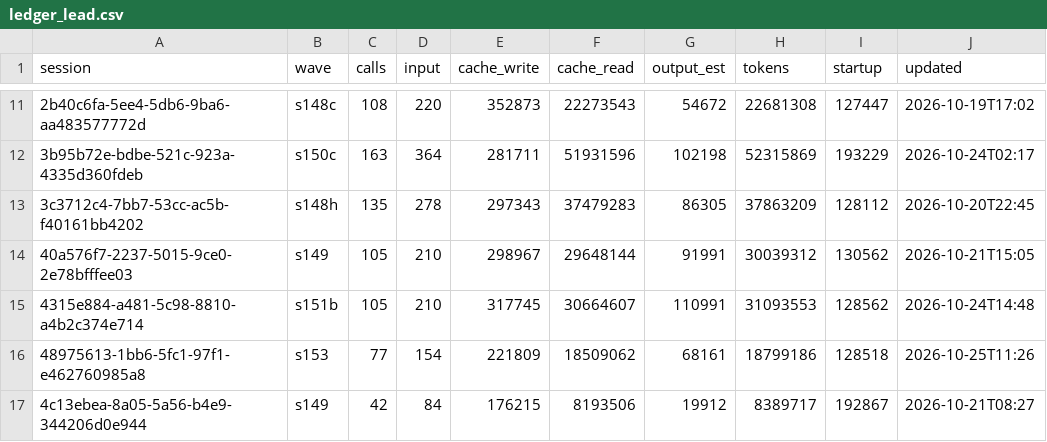
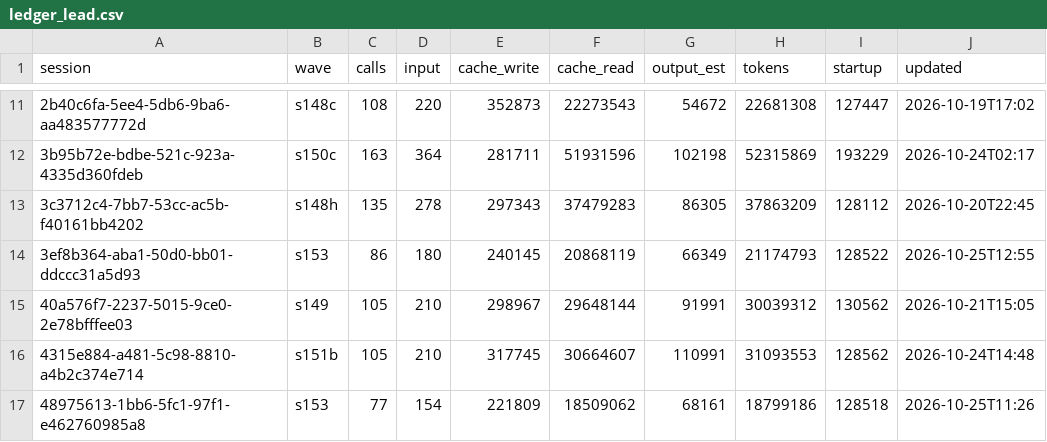
Before and after one commit to DrSaturnn/Step2Haki, a CSV file: workspace/repair/efficiency/ledger_lead.csv, drawn as a sheet; only a part is shown, gaps mark what is left out; the shorter side is filled out with more unchanged rows; the diff names each change by its address in the sheet, - before the commit and + after, or states it on an @@ line.

```diff
--- a/workspace/repair/efficiency/ledger_lead.csv
+++ b/workspace/repair/efficiency/ledger_lead.csv
+row 14: 3ef8b364-aba1-50d0-bb01-ddccc31a5d93 | s153 | 86 | 180 | 240145 | 20868119 | 66349 | 21174793 | 128522 | 2026-10-25T12:55
```
Also changed, not shown: workspace/repair/efficiency/ledger_spine.csv, 2 other files.
